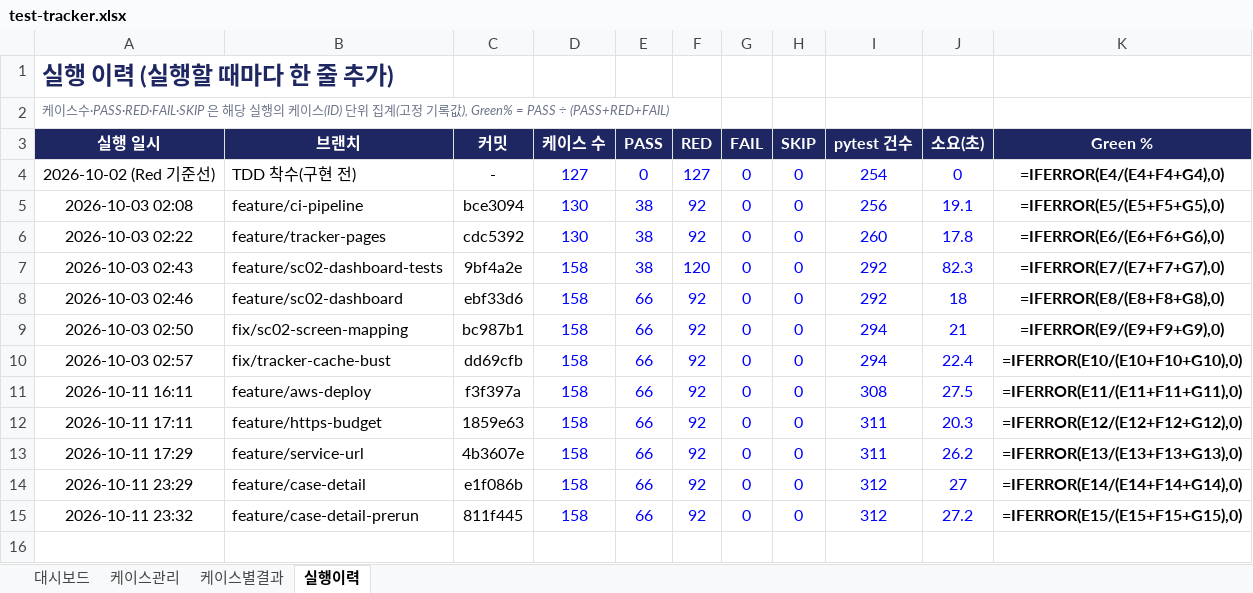
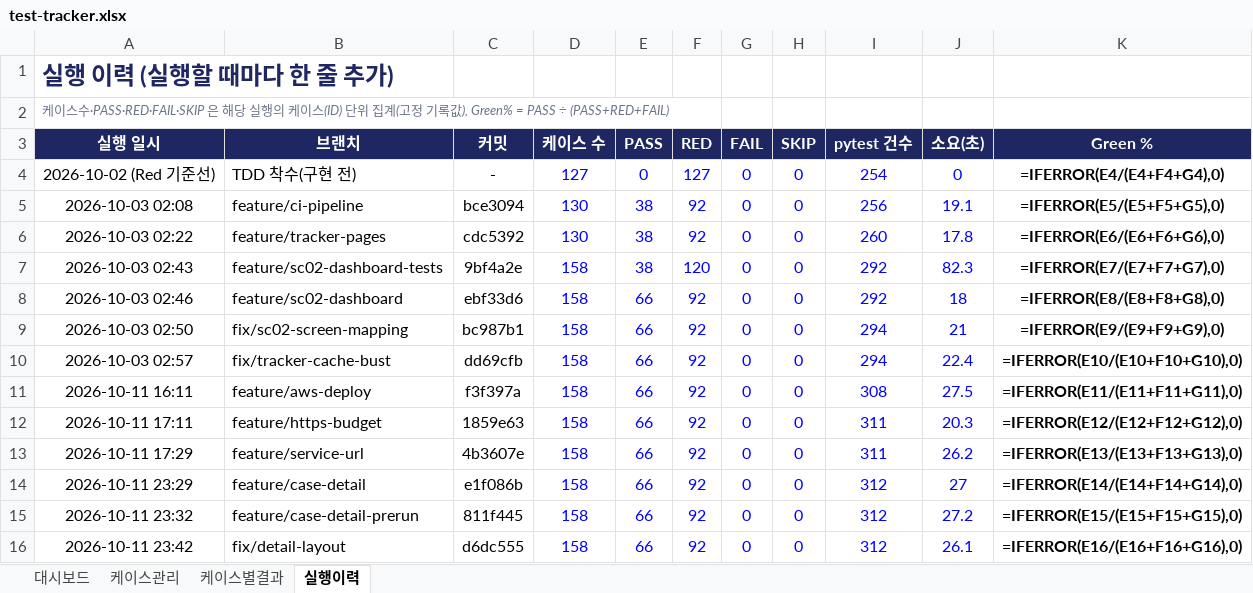
Before and after one commit to NotZZu/WebFrameworkProject, an Excel workbook: assets/tracker/test-tracker.xlsx, sheet 실행이력, drawn as a sheet; values as stored, in another font and other column widths than the file's, no borders; formulas without a stored value are shown as written; conditional formats not drawn; the diff names each change by its address in the sheet, - before the commit and + after, or states it on an @@ line.

```diff
--- a/assets/tracker/test-tracker.xlsx (sheet 실행이력)
+++ b/assets/tracker/test-tracker.xlsx (sheet 실행이력)
+row 16: 2026-10-11 23:42 | fix/detail-layout | d6dc555 | 158 | 66 | 92 | 0 | 0 | 312 | 26.1 | =IFERROR(E16/(E16+F16+G16),0)
```
Also changed, not shown: charts or pictures, webservice/tracker/테스트관리.xlsx, 1 other file.
